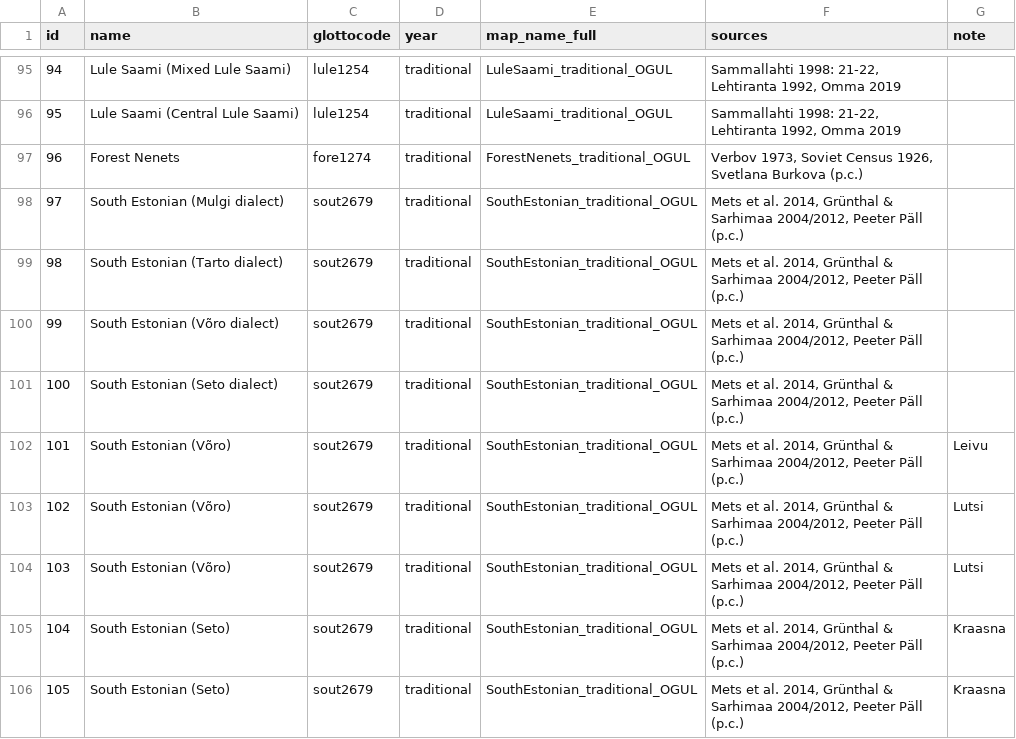
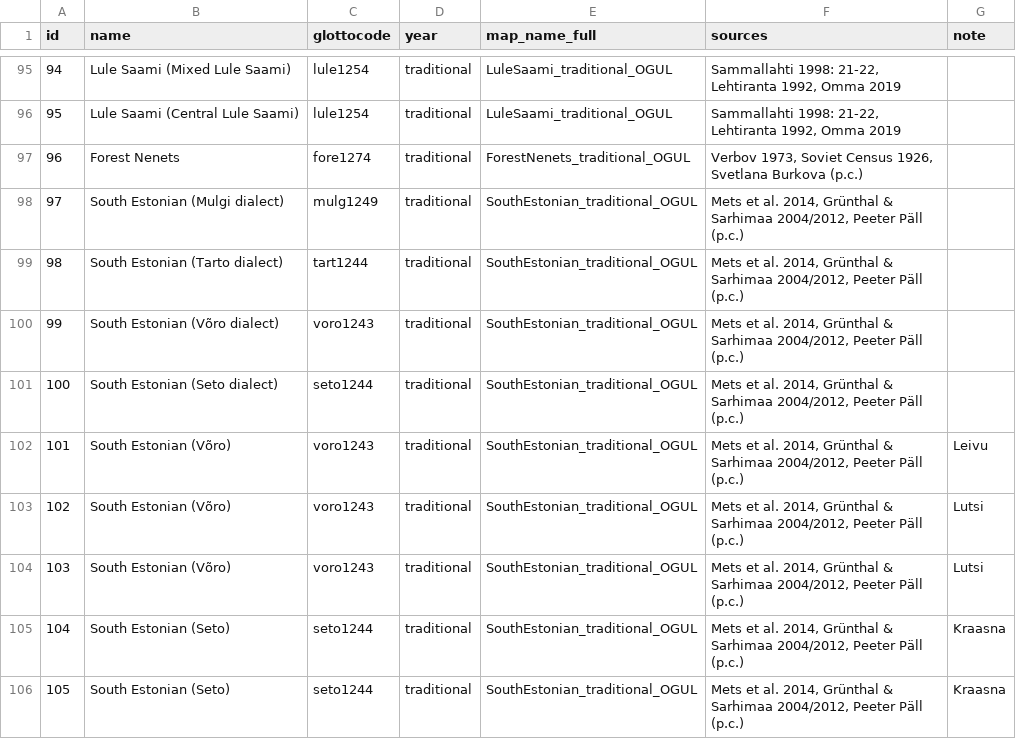
Before and after one commit to Glottography/rantanen2021uralic, a CSV file: etc/features.csv, drawn as a sheet; only a part is shown, gaps mark what is left out; the diff covers the shown part only.

```diff
--- a/etc/features.csv
+++ b/etc/features.csv
@@ -97,10 +97,10 @@ id,name,glottocode,year,map_name_full,sources,note
 96,Forest Nenets,fore1274,traditional,ForestNenets_traditional_OGUL,"Verbov 1973, Soviet Census 1926, Svetlana Burkova (p.c.)",
-97,South Estonian (Mulgi dialect),sout2679,traditional,SouthEstonian_traditional_OGUL,"Mets et al. 2014, Grünthal & Sarhimaa 2004/2012, Peeter Päll (p.c.)",
-98,South Estonian (Tarto dialect),sout2679,traditional,SouthEstonian_traditional_OGUL,"Mets et al. 2014, Grünthal & Sarhimaa 2004/2012, Peeter Päll (p.c.)",
-99,South Estonian (Võro dialect),sout2679,traditional,SouthEstonian_traditional_OGUL,"Mets et al. 2014, Grünthal & Sarhimaa 2004/2012, Peeter Päll (p.c.)",
-100,South Estonian (Seto dialect),sout2679,traditional,SouthEstonian_traditional_OGUL,"Mets et al. 2014, Grünthal & Sarhimaa 2004/2012, Peeter Päll (p.c.)",
-101,South Estonian (Võro),sout2679,traditional,SouthEstonian_traditional_OGUL,"Mets et al. 2014, Grünthal & Sarhimaa 2004/2012, Peeter Päll (p.c.)",Leivu
-102,South Estonian (Võro),sout2679,traditional,SouthEstonian_traditional_OGUL,"Mets et al. 2014, Grünthal & Sarhimaa 2004/2012, Peeter Päll (p.c.)",Lutsi
-103,South Estonian (Võro),sout2679,traditional,SouthEstonian_traditional_OGUL,"Mets et al. 2014, Grünthal & Sarhimaa 2004/2012, Peeter Päll (p.c.)",Lutsi
-104,South Estonian (Seto),sout2679,traditional,SouthEstonian_traditional_OGUL,"Mets et al. 2014, Grünthal & Sarhimaa 2004/2012, Peeter Päll (p.c.)",Kraasna
-105,South Estonian (Seto),sout2679,traditional,SouthEstonian_traditional_OGUL,"Mets et al. 2014, Grünthal & Sarhimaa 2004/2012, Peeter Päll (p.c.)",Kraasna
+97,South Estonian (Mulgi dialect),mulg1249,traditional,SouthEstonian_traditional_OGUL,"Mets et al. 2014, Grünthal & Sarhimaa 2004/2012, Peeter Päll (p.c.)",
+98,South Estonian (Tarto dialect),tart1244,traditional,SouthEstonian_traditional_OGUL,"Mets et al. 2014, Grünthal & Sarhimaa 2004/2012, Peeter Päll (p.c.)",
+99,South Estonian (Võro dialect),voro1243,traditional,SouthEstonian_traditional_OGUL,"Mets et al. 2014, Grünthal & Sarhimaa 2004/2012, Peeter Päll (p.c.)",
+100,South Estonian (Seto dialect),seto1244,traditional,SouthEstonian_traditional_OGUL,"Mets et al. 2014, Grünthal & Sarhimaa 2004/2012, Peeter Päll (p.c.)",
+101,South Estonian (Võro),voro1243,traditional,SouthEstonian_traditional_OGUL,"Mets et al. 2014, Grünthal & Sarhimaa 2004/2012, Peeter Päll (p.c.)",Leivu
+102,South Estonian (Võro),voro1243,traditional,SouthEstonian_traditional_OGUL,"Mets et al. 2014, Grünthal & Sarhimaa 2004/2012, Peeter Päll (p.c.)",Lutsi
+103,South Estonian (Võro),voro1243,traditional,SouthEstonian_traditional_OGUL,"Mets et al. 2014, Grünthal & Sarhimaa 2004/2012, Peeter Päll (p.c.)",Lutsi
+104,South Estonian (Seto),seto1244,traditional,SouthEstonian_traditional_OGUL,"Mets et al. 2014, Grünthal & Sarhimaa 2004/2012, Peeter Päll (p.c.)",Kraasna
+105,South Estonian (Seto),seto1244,traditional,SouthEstonian_traditional_OGUL,"Mets et al. 2014, Grünthal & Sarhimaa 2004/2012, Peeter Päll (p.c.)",Kraasna
```
Also changed, not shown: 64 edited cells elsewhere in this file, cldf/contributions.csv, cldf/languages.csv, 8 other files.
